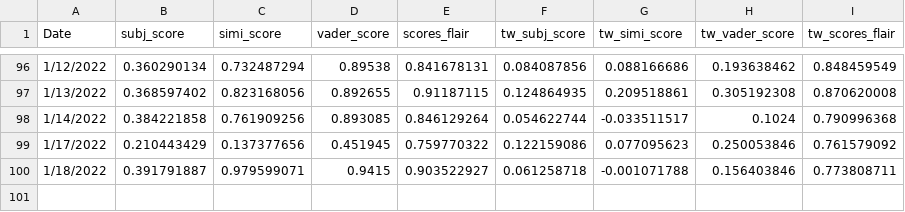
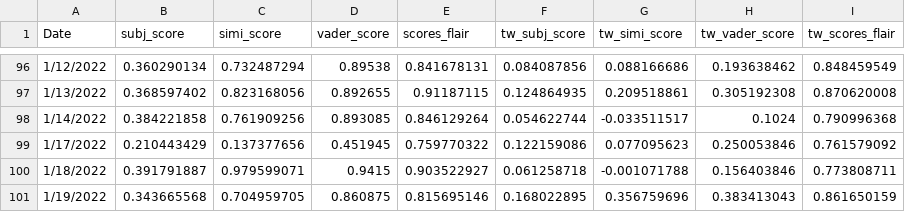
Before and after one commit to Abhishikaf/sentiment_stocks_trading, a CSV file: sentiment_analysis/Resources/Combined Sentiment signals/NVDA.csv, drawn as a sheet; only a part is shown, gaps mark what is left out.

```diff
--- a/sentiment_analysis/Resources/Combined Sentiment signals/NVDA.csv
+++ b/sentiment_analysis/Resources/Combined Sentiment signals/NVDA.csv
@@ -100 +100,2 @@ Date,subj_score,simi_score,vader_score,scores_flair,tw_subj_score,tw_simi_score,
 1/18/2022,0.391791887,0.979599071,0.9415,0.903522927,0.061258718,-0.001071788,0.156403846,0.773808711
+1/19/2022,0.343665568,0.704959705,0.860875,0.815695146,0.168022895,0.356759696,0.383413043,0.861650159
```
Also changed, not shown: sentiment_analysis/Resources/Combined Sentiment signals/AAPL.csv, sentiment_analysis/Resources/Combined Sentiment signals/CRM.csv, 8 other files.
